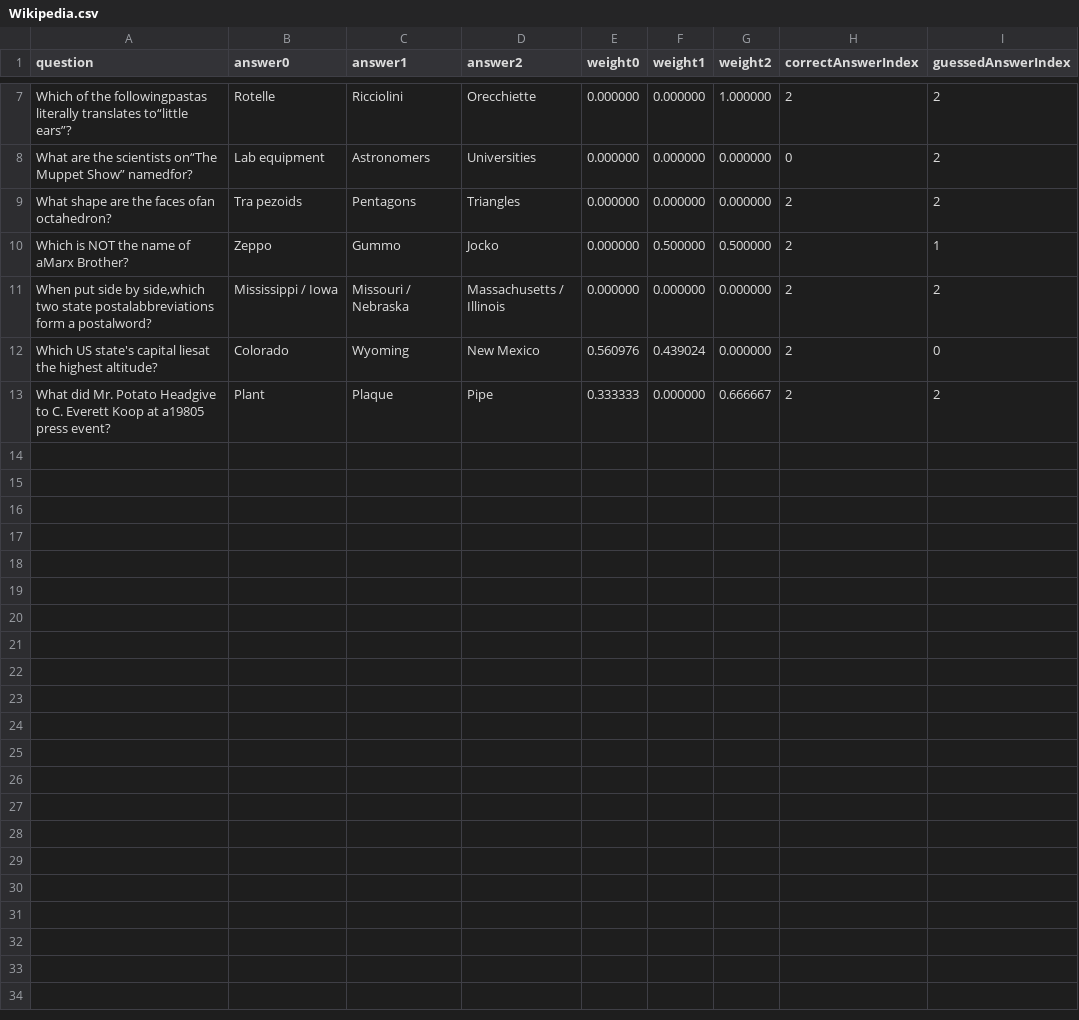
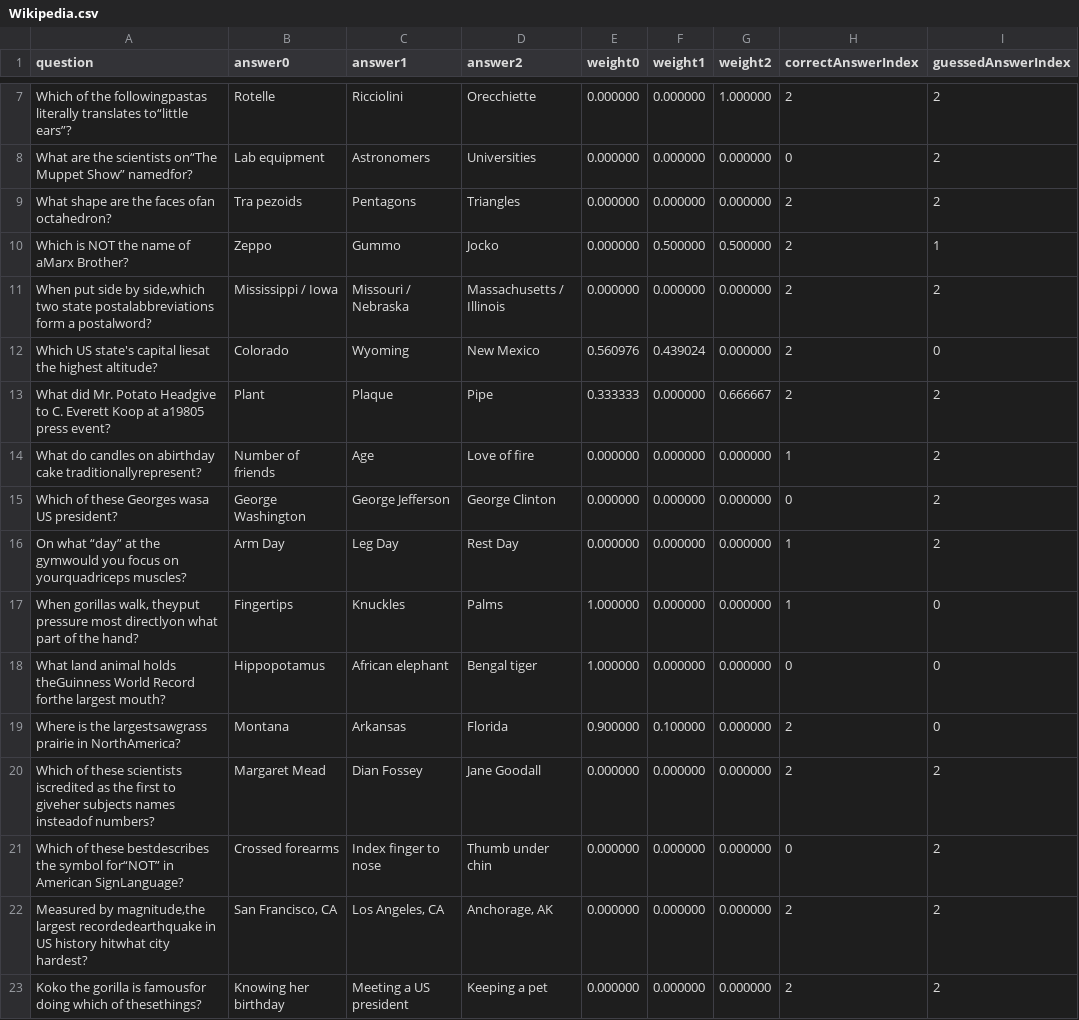
Before and after one commit to coltonmorris/ethics-review, a CSV file: data/Wikipedia.csv, drawn as a sheet; only a part is shown, gaps mark what is left out; the diff covers the shown part only; the diff names each change by its address in the sheet, - before the commit and + after, or states it on an @@ line.

```diff
--- a/data/Wikipedia.csv
+++ b/data/Wikipedia.csv
+row 14: What do candles on abirthday cake traditionallyrepresent? | Number of friends | Age | Love of ﬁre | 0.000000 | 0.000000 | 0.000000 | 1 | 2
+row 15: Which of these Georges wasa US president? | George Washington | George Jefferson | George Clinton | 0.000000 | 0.000000 | 0.000000 | 0 | 2
+row 16: On what “day” at the gymwould you focus on yourquadriceps muscles? | Arm Day | Leg Day | Rest Day | 0.000000 | 0.000000 | 0.000000 | 1 | 2
+row 17: When gorillas walk, theyput pressure most directlyon what part of the hand? | Fingertips | Knuckles | Palms | 1.000000 | 0.000000 | 0.000000 | 1 | 0
+row 18: What land animal holds theGuinness World Record forthe largest mouth? | Hippopotamus | African elephant | Bengal tiger | 1.000000 | 0.000000 | 0.000000 | 0 | 0
+row 19: Where is the largestsawgrass prairie in NorthAmerica? | Montana | Arkansas | Florida | 0.900000 | 0.100000 | 0.000000 | 2 | 0
+row 20: Which of these scientists iscredited as the ﬁrst to giveher subjects names insteadof numbers? | Margaret Mead | Dian Fossey | Jane Goodall | 0.000000 | 0.000000 | 0.000000 | 2 | 2
+row 21: Which of these bestdescribes the symbol for“NOT” in American SignLanguage? | Crossed forearms | Index ﬁnger to nose | Thumb under chin | 0.000000 | 0.000000 | 0.000000 | 0 | 2
+row 22: Measured by magnitude,the largest recordedearthquake in US history hitwhat city hardest? | San Francisco, CA | Los Angeles, CA | Anchorage, AK | 0.000000 | 0.000000 | 0.000000 | 2 | 2
+row 23: Koko the gorilla is famousfor doing which of thesethings? | Knowing her birthday | Meeting a US president | Keeping a pet | 0.000000 | 0.000000 | 0.000000 | 2 | 2
```
Also changed, not shown: 10 added rows elsewhere in this file, data/BingResults.csv, data/GoogleResults.csv, 3 other files.
